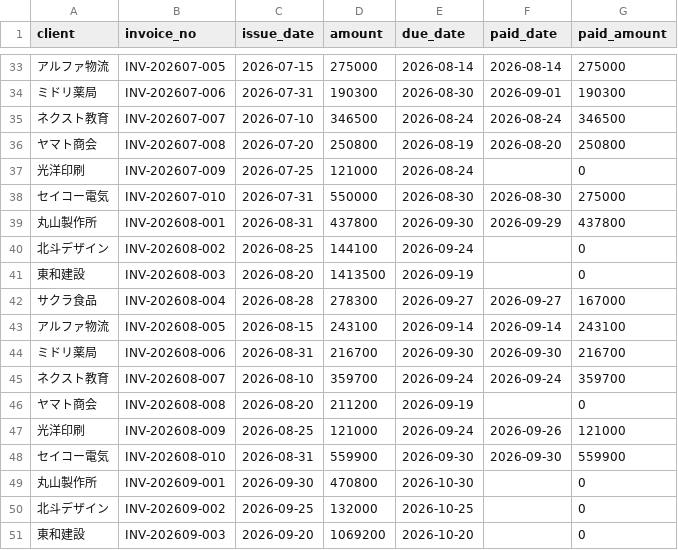
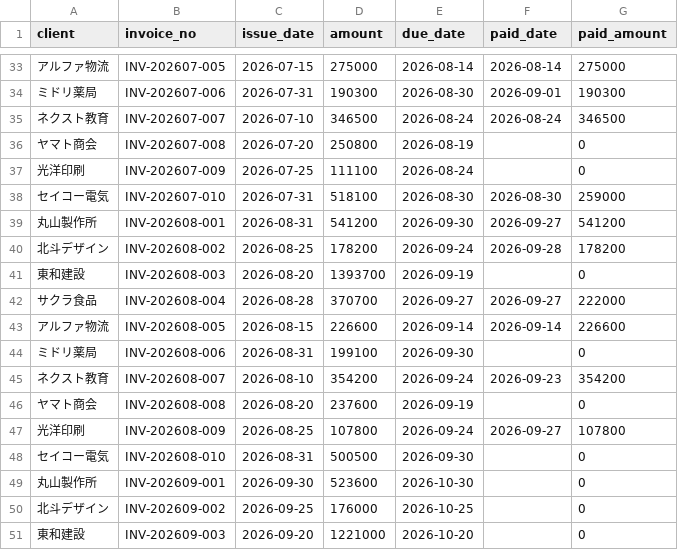
Before and after one commit to mianzelizi-maker/invoice-report, a CSV file: public/sample.csv, drawn as a sheet; only a part is shown, gaps mark what is left out; the diff covers the shown part only.

```diff
--- a/public/sample.csv
+++ b/public/sample.csv
@@ -35,17 +35,17 @@ client,invoice_no,issue_date,amount,due_date,paid_date,paid_amount
 ネクスト教育,INV-202607-007,2026-07-10,346500,2026-08-24,2026-08-24,346500
-ヤマト商会,INV-202607-008,2026-07-20,250800,2026-08-19,2026-08-20,250800
-光洋印刷,INV-202607-009,2026-07-25,121000,2026-08-24,,0
-セイコー電気,INV-202607-010,2026-07-31,550000,2026-08-30,2026-08-30,275000
-丸山製作所,INV-202608-001,2026-08-31,437800,2026-09-30,2026-09-29,437800
-北斗デザイン,INV-202608-002,2026-08-25,144100,2026-09-24,,0
-東和建設,INV-202608-003,2026-08-20,1413500,2026-09-19,,0
-サクラ食品,INV-202608-004,2026-08-28,278300,2026-09-27,2026-09-27,167000
-アルファ物流,INV-202608-005,2026-08-15,243100,2026-09-14,2026-09-14,243100
-ミドリ薬局,INV-202608-006,2026-08-31,216700,2026-09-30,2026-09-30,216700
-ネクスト教育,INV-202608-007,2026-08-10,359700,2026-09-24,2026-09-24,359700
-ヤマト商会,INV-202608-008,2026-08-20,211200,2026-09-19,,0
-光洋印刷,INV-202608-009,2026-08-25,121000,2026-09-24,2026-09-26,121000
-セイコー電気,INV-202608-010,2026-08-31,559900,2026-09-30,2026-09-30,559900
-丸山製作所,INV-202609-001,2026-09-30,470800,2026-10-30,,0
-北斗デザイン,INV-202609-002,2026-09-25,132000,2026-10-25,,0
-東和建設,INV-202609-003,2026-09-20,1069200,2026-10-20,,0
+ヤマト商会,INV-202607-008,2026-07-20,250800,2026-08-19,,0
+光洋印刷,INV-202607-009,2026-07-25,111100,2026-08-24,,0
+セイコー電気,INV-202607-010,2026-07-31,518100,2026-08-30,2026-08-30,259000
+丸山製作所,INV-202608-001,2026-08-31,541200,2026-09-30,2026-09-27,541200
+北斗デザイン,INV-202608-002,2026-08-25,178200,2026-09-24,2026-09-28,178200
+東和建設,INV-202608-003,2026-08-20,1393700,2026-09-19,,0
+サクラ食品,INV-202608-004,2026-08-28,370700,2026-09-27,2026-09-27,222000
+アルファ物流,INV-202608-005,2026-08-15,226600,2026-09-14,2026-09-14,226600
+ミドリ薬局,INV-202608-006,2026-08-31,199100,2026-09-30,,0
+ネクスト教育,INV-202608-007,2026-08-10,354200,2026-09-24,2026-09-23,354200
+ヤマト商会,INV-202608-008,2026-08-20,237600,2026-09-19,,0
+光洋印刷,INV-202608-009,2026-08-25,107800,2026-09-24,2026-09-27,107800
+セイコー電気,INV-202608-010,2026-08-31,500500,2026-09-30,,0
+丸山製作所,INV-202609-001,2026-09-30,523600,2026-10-30,,0
+北斗デザイン,INV-202609-002,2026-09-25,176000,2026-10-25,,0
+東和建設,INV-202609-003,2026-09-20,1221000,2026-10-20,,0
```
Also changed, not shown: 9 edited cells elsewhere in this file, 6 other files.
